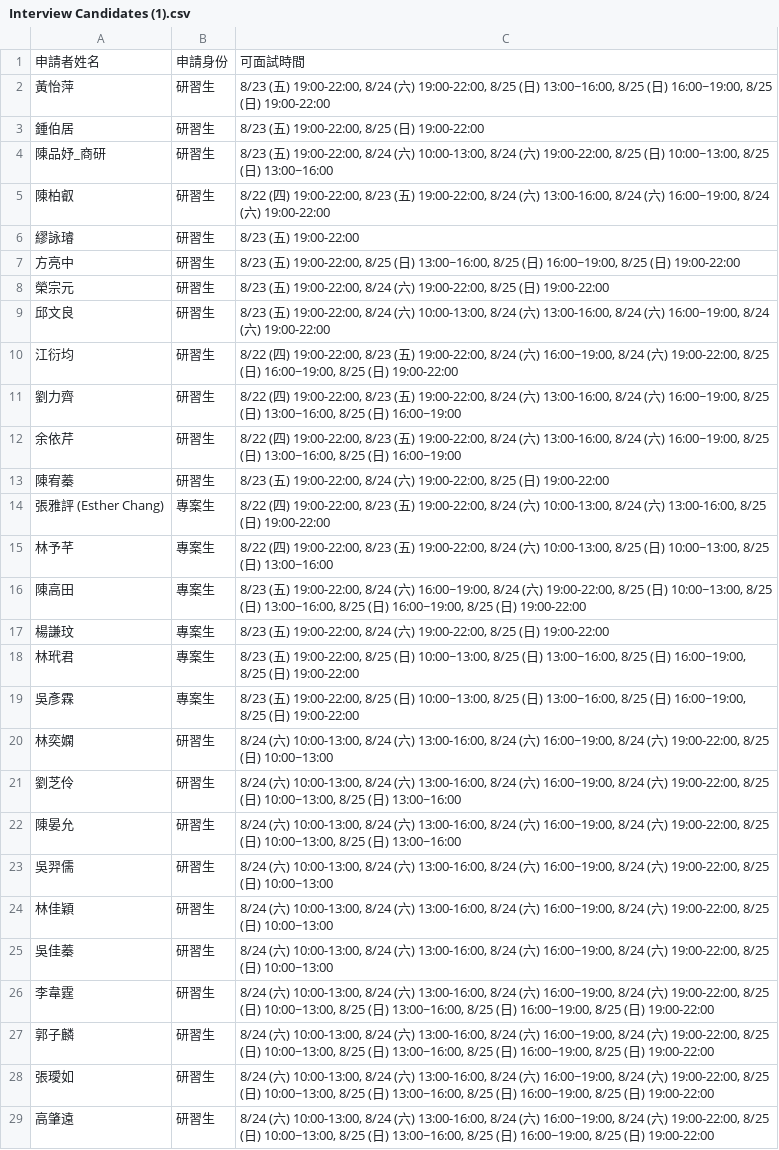
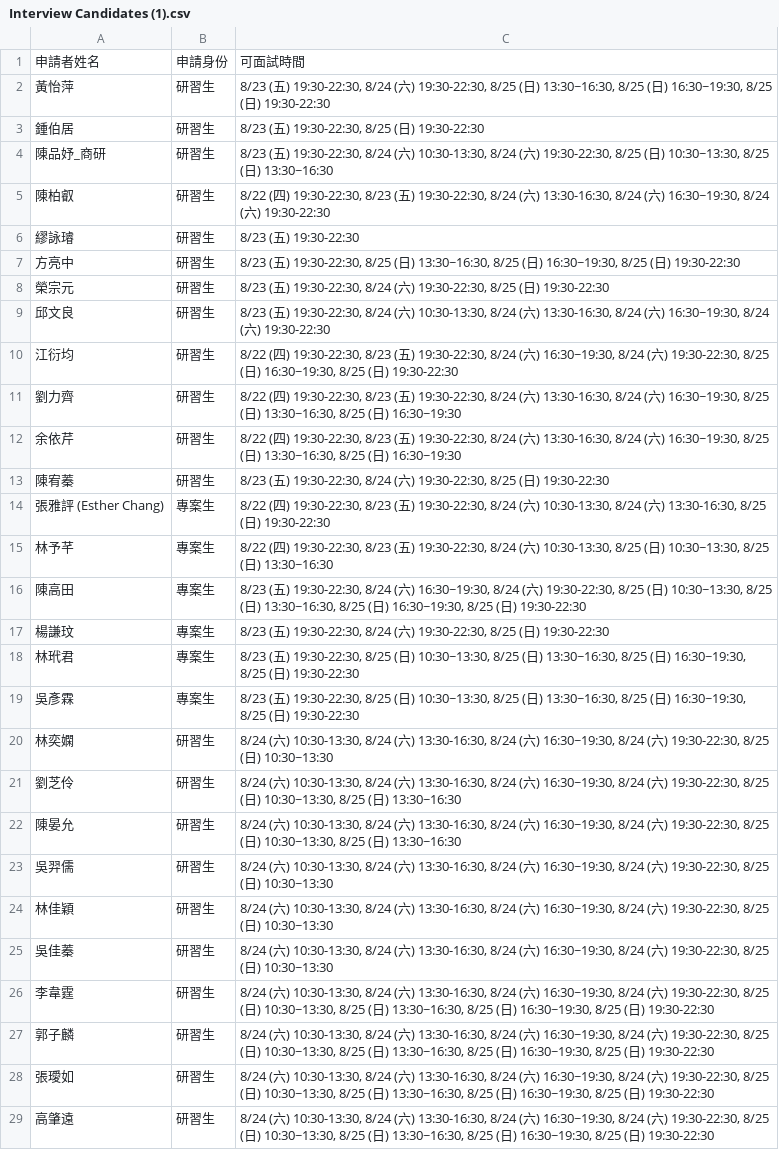
Before and after one commit to YCK1130/schedule, a CSV file: samples/real_real/Interview Candidates (1).csv, drawn as a sheet; only a part is shown; the diff covers the shown part only; the diff names each change by its address in the sheet, - before the commit and + after, or states it on an @@ line.

```diff
--- a/samples/real_real/Interview Candidates (1).csv
+++ b/samples/real_real/Interview Candidates (1).csv
-C2: …五) 19:00-22:00, 8/24 (六) 19:00-22:00, 8/25 (日) 13:00~16:00, 8/25 (日) 16:00~19:00, 8/25 (日) 19:00-22:00
+C2: …五) 19:30-22:30, 8/24 (六) 19:30-22:30, 8/25 (日) 13:30~16:30, 8/25 (日) 16:30~19:30, 8/25 (日) 19:30-22:30
-C3: 8/23 (五) 19:00-22:00, 8/25 (日) 19:00-22:00
+C3: 8/23 (五) 19:30-22:30, 8/25 (日) 19:30-22:30
-C4: …五) 19:00-22:00, 8/24 (六) 10:00-13:00, 8/24 (六) 19:00-22:00, 8/25 (日) 10:00~13:00, 8/25 (日) 13:00~16:00
+C4: …五) 19:30-22:30, 8/24 (六) 10:30-13:30, 8/24 (六) 19:30-22:30, 8/25 (日) 10:30~13:30, 8/25 (日) 13:30~16:30
-C5: …四) 19:00-22:00, 8/23 (五) 19:00-22:00, 8/24 (六) 13:00-16:00, 8/24 (六) 16:00~19:00, 8/24 (六) 19:00-22:00
+C5: …四) 19:30-22:30, 8/23 (五) 19:30-22:30, 8/24 (六) 13:30-16:30, 8/24 (六) 16:30~19:30, 8/24 (六) 19:30-22:30
-C6: 8/23 (五) 19:00-22:00
+C6: 8/23 (五) 19:30-22:30
-C7: …五) 19:00-22:00, 8/25 (日) 13:00~16:00, 8/25 (日) 16:00~19:00, 8/25 (日) 19:00-22:00
+C7: …五) 19:30-22:30, 8/25 (日) 13:30~16:30, 8/25 (日) 16:30~19:30, 8/25 (日) 19:30-22:30
-C8: …五) 19:00-22:00, 8/24 (六) 19:00-22:00, 8/25 (日) 19:00-22:00
+C8: …五) 19:30-22:30, 8/24 (六) 19:30-22:30, 8/25 (日) 19:30-22:30
-C9: …五) 19:00-22:00, 8/24 (六) 10:00-13:00, 8/24 (六) 13:00-16:00, 8/24 (六) 16:00~19:00, 8/24 (六) 19:00-22:00
+C9: …五) 19:30-22:30, 8/24 (六) 10:30-13:30, 8/24 (六) 13:30-16:30, 8/24 (六) 16:30~19:30, 8/24 (六) 19:30-22:30
-C10: …四) 19:00-22:00, 8/23 (五) 19:00-22:00, 8/24 (六) 16:00~19:00, 8/24 (六) 19:00-22:00, 8/25 (日) 16:00~19:00, 8/25 (日) 19:00-22:00
+C10: …四) 19:30-22:30, 8/23 (五) 19:30-22:30, 8/24 (六) 16:30~19:30, 8/24 (六) 19:30-22:30, 8/25 (日) 16:30~19:30, 8/25 (日) 19:30-22:30
-C11:C12: …四) 19:00-22:00, 8/23 (五) 19:00-22:00, 8/24 (六) 13:00-16:00, 8/24 (六) 16:00~19:00, 8/25 (日) 13:00~16:00, 8/25 (日) 16:00~19:00
+C11:C12: …四) 19:30-22:30, 8/23 (五) 19:30-22:30, 8/24 (六) 13:30-16:30, 8/24 (六) 16:30~19:30, 8/25 (日) 13:30~16:30, 8/25 (日) 16:30~19:30
-C13: …五) 19:00-22:00, 8/24 (六) 19:00-22:00, 8/25 (日) 19:00-22:00
+C13: …五) 19:30-22:30, 8/24 (六) 19:30-22:30, 8/25 (日) 19:30-22:30
-C14: …四) 19:00-22:00, 8/23 (五) 19:00-22:00, 8/24 (六) 10:00-13:00, 8/24 (六) 13:00-16:00, 8/25 (日) 19:00-22:00
+C14: …四) 19:30-22:30, 8/23 (五) 19:30-22:30, 8/24 (六) 10:30-13:30, 8/24 (六) 13:30-16:30, 8/25 (日) 19:30-22:30
-C15: …四) 19:00-22:00, 8/23 (五) 19:00-22:00, 8/24 (六) 10:00-13:00, 8/25 (日) 10:00~13:00, 8/25 (日) 13:00~16:00
+C15: …四) 19:30-22:30, 8/23 (五) 19:30-22:30, 8/24 (六) 10:30-13:30, 8/25 (日) 10:30~13:30, 8/25 (日) 13:30~16:30
-C16: …五) 19:00-22:00, 8/24 (六) 16:00~19:00, 8/24 (六) 19:00-22:00, 8/25 (日) 10:00~13:00, 8/25 (日) 13:00~16:00, 8/25 (日) 16:00~19:00, 8/25 (日) 19:00-22:00
+C16: …五) 19:30-22:30, 8/24 (六) 16:30~19:30, 8/24 (六) 19:30-22:30, 8/25 (日) 10:30~13:30, 8/25 (日) 13:30~16:30, 8/25 (日) 16:30~19:30, 8/25 (日) 19:30-22:30
-C17: …五) 19:00-22:00, 8/24 (六) 19:00-22:00, 8/25 (日) 19:00-22:00
+C17: …五) 19:30-22:30, 8/24 (六) 19:30-22:30, 8/25 (日) 19:30-22:30
-C18:C19: …五) 19:00-22:00, 8/25 (日) 10:00~13:00, 8/25 (日) 13:00~16:00, 8/25 (日) 16:00~19:00, 8/25 (日) 19:00-22:00
+C18:C19: …五) 19:30-22:30, 8/25 (日) 10:30~13:30, 8/25 (日) 13:30~16:30, 8/25 (日) 16:30~19:30, 8/25 (日) 19:30-22:30
-C20: …六) 10:00-13:00, 8/24 (六) 13:00-16:00, 8/24 (六) 16:00~19:00, 8/24 (六) 19:00-22:00, 8/25 (日) 10:00~13:00
+C20: …六) 10:30-13:30, 8/24 (六) 13:30-16:30, 8/24 (六) 16:30~19:30, 8/24 (六) 19:30-22:30, 8/25 (日) 10:30~13:30
-C21:C22: …六) 10:00-13:00, 8/24 (六) 13:00-16:00, 8/24 (六) 16:00~19:00, 8/24 (六) 19:00-22:00, 8/25 (日) 10:00~13:00, 8/25 (日) 13:00~16:00
+C21:C22: …六) 10:30-13:30, 8/24 (六) 13:30-16:30, 8/24 (六) 16:30~19:30, 8/24 (六) 19:30-22:30, 8/25 (日) 10:30~13:30, 8/25 (日) 13:30~16:30
-C23:C25: …六) 10:00-13:00, 8/24 (六) 13:00-16:00, 8/24 (六) 16:00~19:00, 8/24 (六) 19:00-22:00, 8/25 (日) 10:00~13:00
+C23:C25: …六) 10:30-13:30, 8/24 (六) 13:30-16:30, 8/24 (六) 16:30~19:30, 8/24 (六) 19:30-22:30, 8/25 (日) 10:30~13:30
-C26:C29: …六) 10:00-13:00, 8/24 (六) 13:00-16:00, 8/24 (六) 16:00~19:00, 8/24 (六) 19:00-22:00, 8/25 (日) 10:00~13:00, 8/25 (日) 13:00~16:00, 8/25 (日) 16:00~19:00, 8/25 (日) 19:00-22:00
+C26:C29: …六) 10:30-13:30, 8/24 (六) 13:30-16:30, 8/24 (六) 16:30~19:30, 8/24 (六) 19:30-22:30, 8/25 (日) 10:30~13:30, 8/25 (日) 13:30~16:30, 8/25 (日) 16:30~19:30, 8/25 (日) 19:30-22:30
```
Also changed, not shown: 102 edited cells elsewhere in this file, 9 other files.
